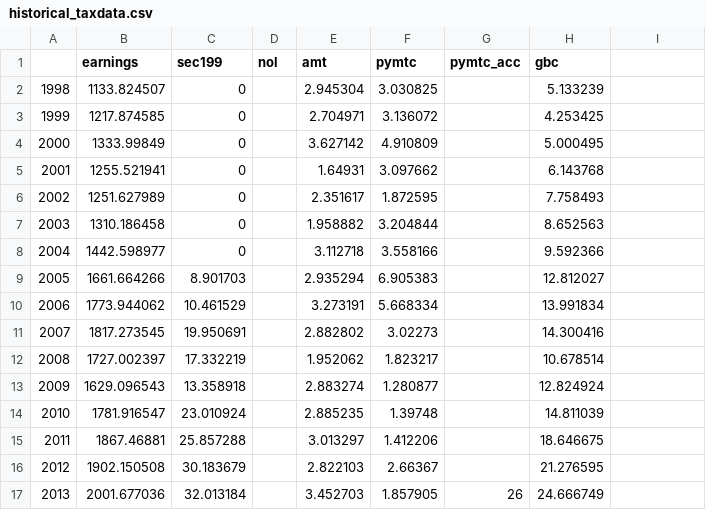
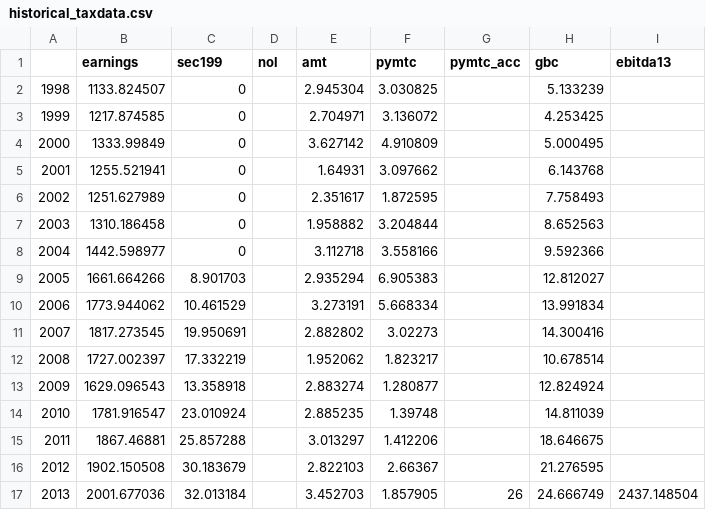
Before and after one commit to PSLmodels/Business-Taxation, a CSV file: historical_taxdata.csv, drawn as a sheet; the diff names each change by its address in the sheet, - before the commit and + after, or states it on an @@ line.

```diff
--- a/historical_taxdata.csv
+++ b/historical_taxdata.csv
-I1: (empty)
+I1: ebitda13
-I17 (ebitda13): (empty)
+I17 (ebitda13): 2437.148504
```
Also changed, not shown: corptax_results_base.csv, 5 other files.
